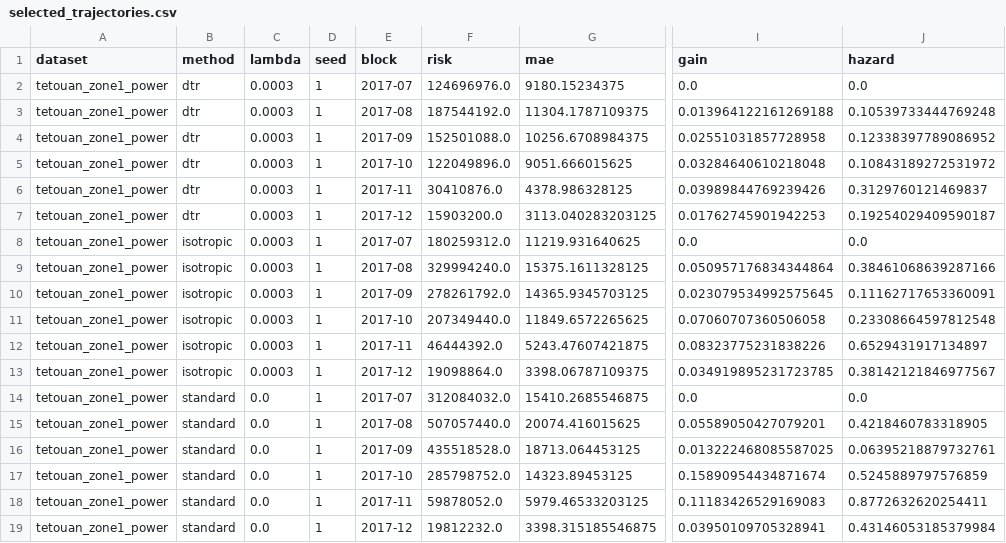
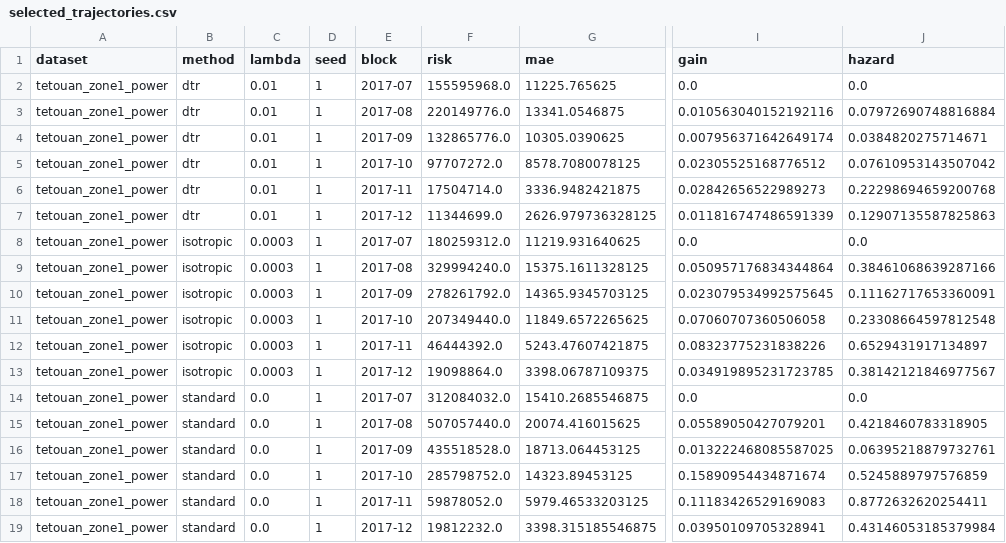
Before and after one commit to jonland82/jacobian-velocity-bounds, a CSV file: benchmark_package/tetouan_city_power_consumption/selected_trajectories.csv, drawn as a sheet; only a part is shown, gaps mark what is left out; the diff names each change by its address in the sheet, - before the commit and + after, or states it on an @@ line.

```diff
--- a/benchmark_package/tetouan_city_power_consumption/selected_trajectories.csv
+++ b/benchmark_package/tetouan_city_power_consumption/selected_trajectories.csv
-C2:C7 (lambda): 0.0003
+C2:C7 (lambda): 0.01
-F2 (risk): 124696976.0
+F2 (risk): 155595968.0
-G2 (mae): 9180.15234375
+G2 (mae): 11225.765625
-F3 (risk): 187544192.0
+F3 (risk): 220149776.0
-G3 (mae): 11304.1787109375
+G3 (mae): 13341.0546875
-I3 (gain): 0.013964122161269188
+I3 (gain): 0.010563040152192116
-J3 (hazard): 0.10539733444769248
+J3 (hazard): 0.07972690748816884
-F4 (risk): 152501088.0
+F4 (risk): 132865776.0
-G4 (mae): 10256.6708984375
+G4 (mae): 10305.0390625
-I4 (gain): 0.02551031857728958
+I4 (gain): 0.007956371642649174
-J4 (hazard): 0.12338397789086952
+J4 (hazard): 0.0384820275714671
-F5 (risk): 122049896.0
+F5 (risk): 97707272.0
-G5 (mae): 9051.666015625
+G5 (mae): 8578.7080078125
-I5 (gain): 0.03284640610218048
+I5 (gain): 0.02305525168776512
-J5 (hazard): 0.10843189272531972
+J5 (hazard): 0.07610953143507042
-F6 (risk): 30410876.0
+F6 (risk): 17504714.0
-G6 (mae): 4378.986328125
+G6 (mae): 3336.9482421875
-I6 (gain): 0.03989844769239426
+I6 (gain): 0.02842656522989273
-J6 (hazard): 0.3129760121469837
+J6 (hazard): 0.22298694659200768
-F7 (risk): 15903200.0
+F7 (risk): 11344699.0
-G7 (mae): 3113.040283203125
+G7 (mae): 2626.979736328125
-I7 (gain): 0.01762745901942253
+I7 (gain): 0.011816747486591339
-J7 (hazard): 0.19254029409590187
+J7 (hazard): 0.12907135587825863
```
Also changed, not shown: benchmark_package/tetouan_city_power_consumption/selected_summary.csv, figures/air_quality_selected_trajectories.csv, 44 other files.
